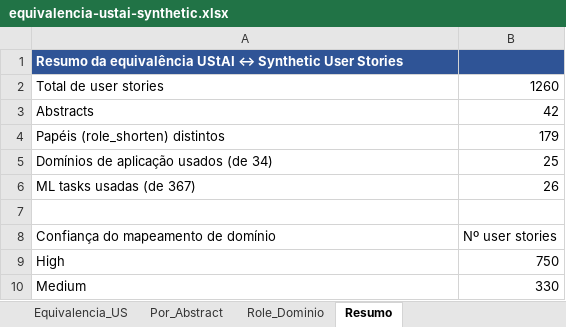
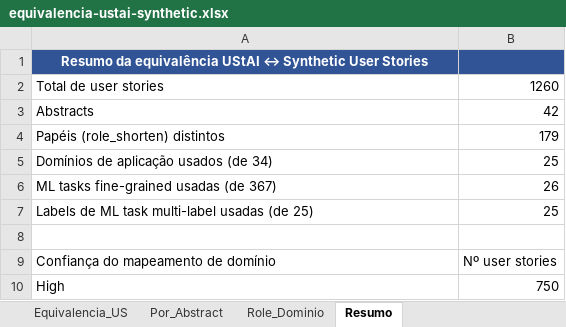
Before and after one commit to rvDomingos/IN-0953-ReFair, an Excel workbook: documents/datasets/equivalencia-ustai-synthetic.xlsx, sheet Resumo, drawn as a sheet; only a part is shown; the shorter side is filled out with more unchanged rows; values as stored, in another font and other column widths than the file's, no borders; the diff covers the shown part only; the diff names each change by its address in the sheet, - before the commit and + after, or states it on an @@ line.

```diff
--- a/documents/datasets/equivalencia-ustai-synthetic.xlsx (sheet Resumo)
+++ b/documents/datasets/equivalencia-ustai-synthetic.xlsx (sheet Resumo)
-A1 alignment: left
+A1 alignment: center
-A6: ML tasks usadas (de 367)
+A6: ML tasks fine-grained usadas (de 367)
+row 7: Labels de ML task multi-label usadas (de 25) | 25
```
Also changed, not shown: 27 added rows, 31 moved rows and 3 edited cells elsewhere in this sheet, sheet Equivalencia_US, sheet Por_Abstract, sheet Role_Dominio, documents/datasets/exemplos-us-por-dominio.xlsx, 4 other files.
